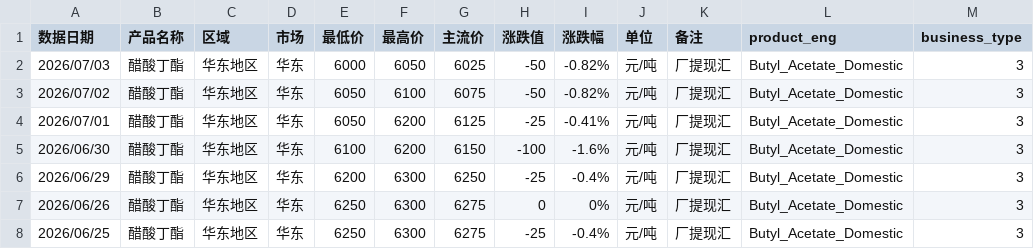
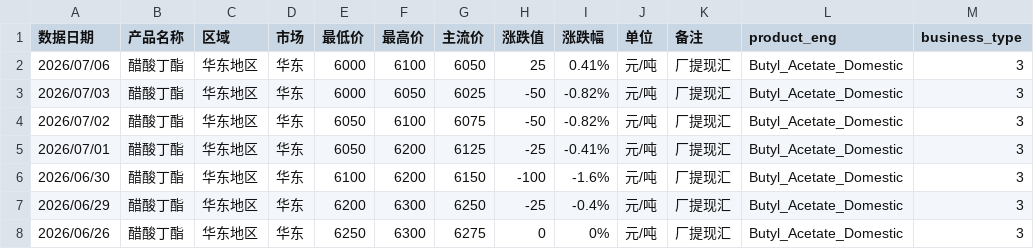
Before and after one commit to OuiamDAXX/DAXX-pricing-intel, a CSV file: data/Butyl_Acetate_Domestic_华东.csv, drawn as a sheet; only a part is shown; the shorter side is filled out with more unchanged rows; the diff names each change by its address in the sheet, - before the commit and + after, or states it on an @@ line.

```diff
--- a/data/Butyl_Acetate_Domestic_华东.csv
+++ b/data/Butyl_Acetate_Domestic_华东.csv
+row 2: 2026/07/06 | 醋酸丁酯 | 华东地区 | 华东 | 6000 | 6100 | 6050 | 25 | 0.41% | 元/吨 | 厂提现汇 | Butyl_Acetate_Domestic | 3
```
Also changed, not shown: data/Acetic_Acid_Domestic_华北.csv, data/Acetic_Acid_Domestic_河南.csv, 27 other files.
